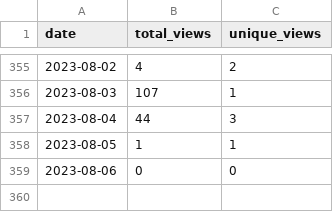
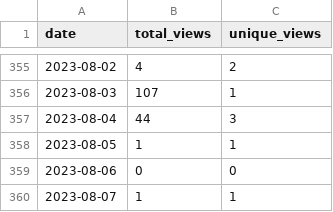
Before and after one commit to wumphlett/COMP-4300, a CSV file: .traffic/views.csv, drawn as a sheet; only a part is shown, gaps mark what is left out.

```diff
--- a/.traffic/views.csv
+++ b/.traffic/views.csv
@@ -359 +359,2 @@ date,total_views,unique_views
 2023-08-06,0,0
+2023-08-07,1,1
```
Also changed, not shown: .traffic/clones.csv, 3 other files.
